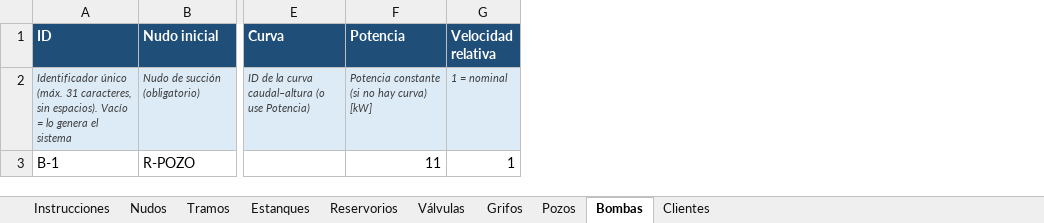
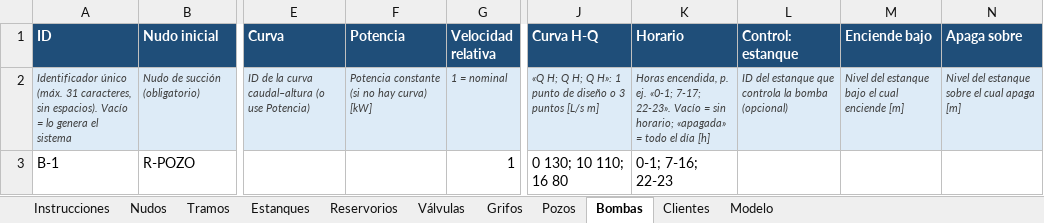
Before and after one commit to pulentoski/Trazo-Hidraulico, an Excel workbook: examples/apr-demo.xlsx, sheet Bombas, drawn as a sheet; only a part is shown, gaps mark what is left out; values as stored, in another font and other column widths than the file's, no borders; the diff names each change by its address in the sheet, - before the commit and + after, or states it on an @@ line.

```diff
--- a/examples/apr-demo.xlsx (sheet Bombas)
+++ b/examples/apr-demo.xlsx (sheet Bombas)
+sheet tab: Modelo
+column J (Curva H-Q), rows 2-3: «Q H; Q H; Q H»: 1 punto de diseño o 3 puntos [L/s m] | 0 130; 10 110; 16 80
+column K (Horario), rows 2-3: Horas encendida, p. ej. «0-1; 7-17; 22-23». Vacío = sin horario; «apagada» = todo el día [h] | 0-1; 7-16; 22-23
+column L (Control: estanque), row 2: ID del estanque que controla la bomba (opcional)
+column M (Enciende bajo), row 2: Nivel del estanque bajo el cual enciende [m]
+column N (Apaga sobre), row 2: Nivel del estanque sobre el cual apaga [m]
-F3 (Potencia): 11
+F3 (Potencia): (empty)
```
Also changed, not shown: sheet Nudos, sheet Instrucciones, 49 other files.
